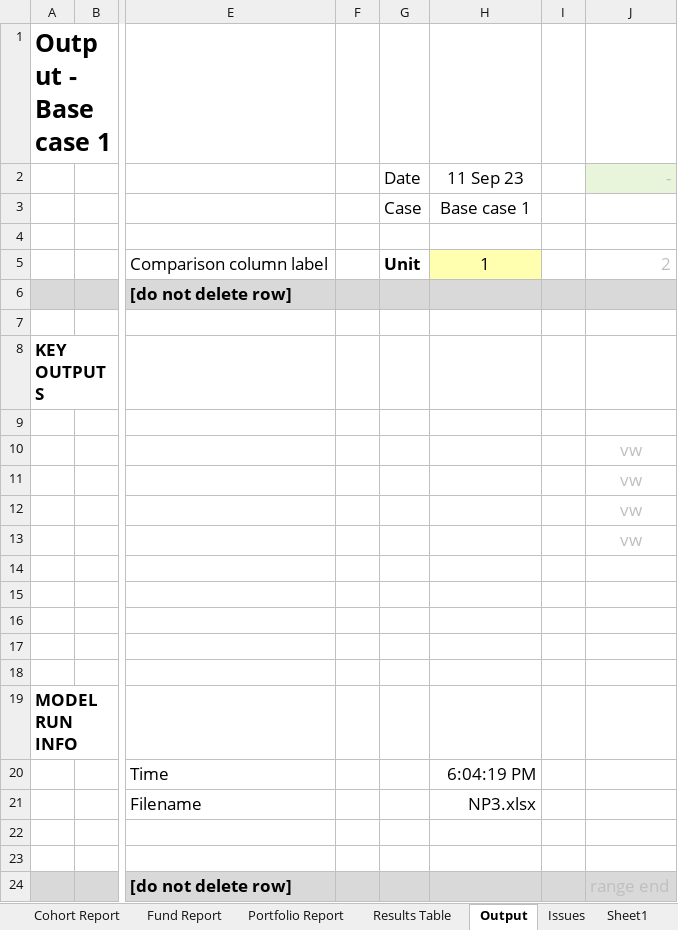
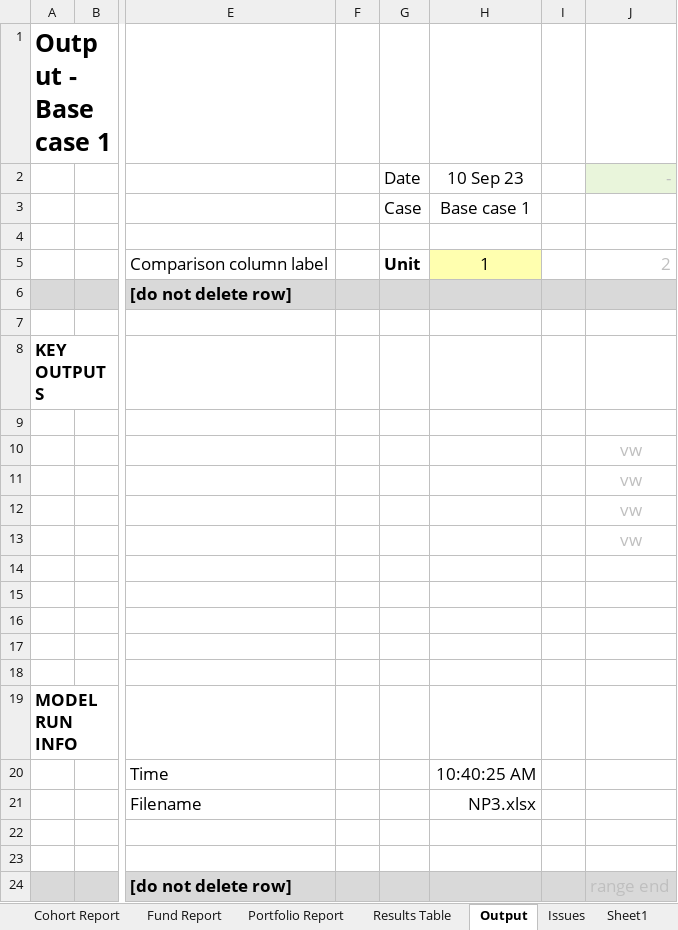
Before and after one commit to AndyDavo/Financial-Models, an Excel workbook: NP3/NP3.xlsx, sheet Output, drawn as a sheet; only a part is shown, gaps mark what is left out; values as stored, in another font and other column widths than the file's, no borders; conditional formats not drawn; the diff names each change by its address in the sheet, - before the commit and + after, or states it on an @@ line.

```diff
--- a/NP3/NP3.xlsx (sheet Output)
+++ b/NP3/NP3.xlsx (sheet Output)
-H2: 11 Sep 23
+H2: 10 Sep 23
-H20: 6:04:19 PM
+H20: 10:40:25 AM
```
Also changed, not shown: sheet Company Capital Structure, sheet Company Report, sheet Cohort Structure, sheet Cohort Report, sheet InpC, other sheet tabs, formulas that keep their value, 8 other files.
